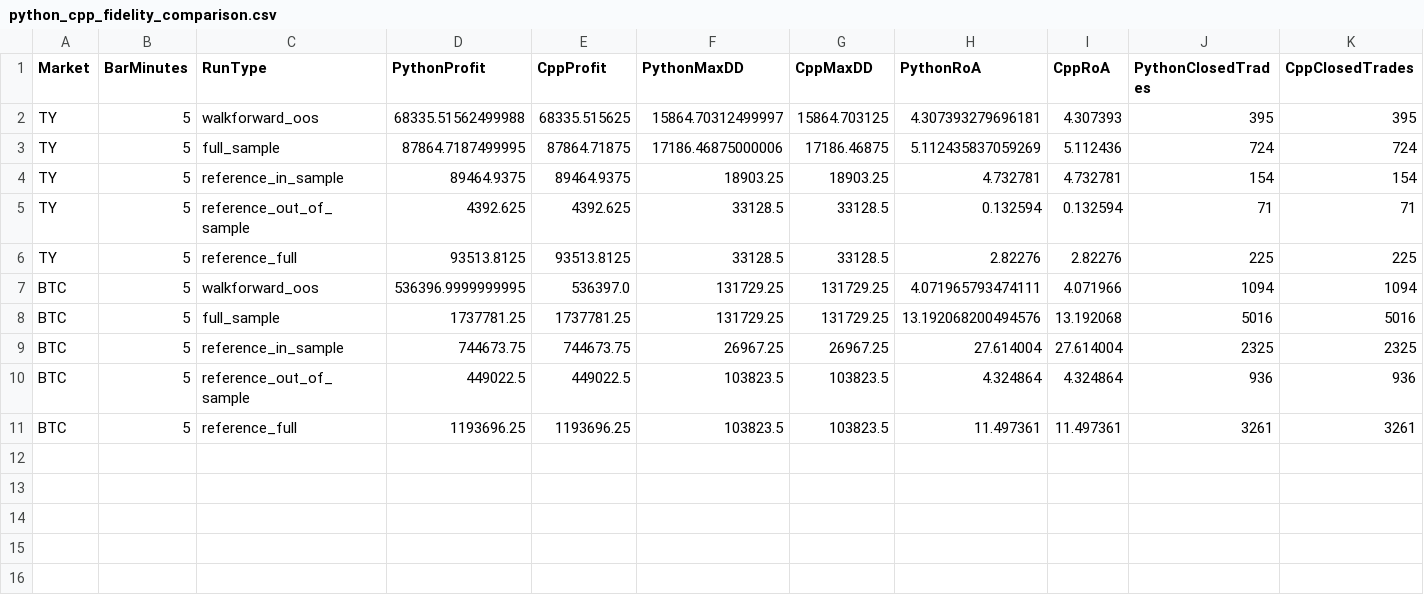
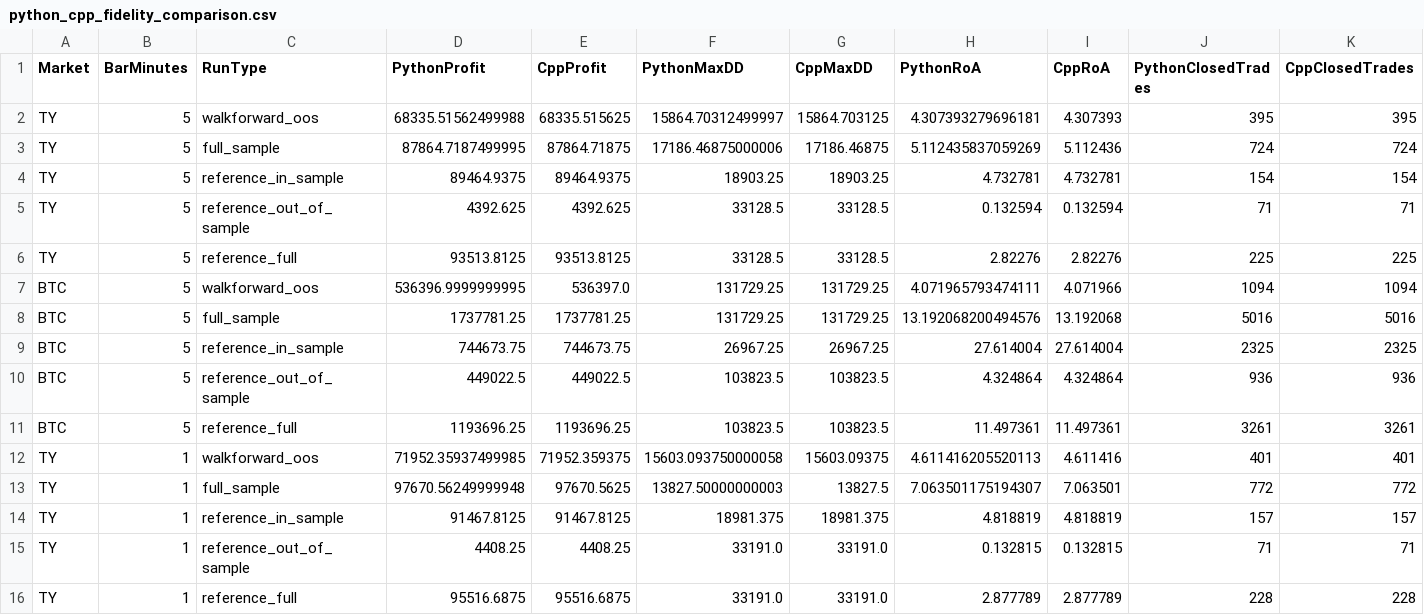
Before and after one commit to nl2992/MATH5360_Final_Project, a CSV file: results/walkforward/python_cpp_fidelity_comparison.csv, drawn as a sheet; only a part is shown; rows hold the shown columns only; the diff names each change by its address in the sheet, - before the commit and + after, or states it on an @@ line.

```diff
--- a/results/walkforward/python_cpp_fidelity_comparison.csv
+++ b/results/walkforward/python_cpp_fidelity_comparison.csv
+row 12: TY | 1 | walkforward_oos | 71952.35937499985 | 71952.359375 | 15603.093750000058 | 15603.09375 | 4.611416205520113 | 4.611416 | 401 | 401
+row 13: TY | 1 | full_sample | 97670.56249999948 | 97670.5625 | 13827.50000000003 | 13827.5 | 7.063501175194307 | 7.063501 | 772 | 772
+row 14: TY | 1 | reference_in_sample | 91467.8125 | 91467.8125 | 18981.375 | 18981.375 | 4.818819 | 4.818819 | 157 | 157
+row 15: TY | 1 | reference_out_of_sample | 4408.25 | 4408.25 | 33191.0 | 33191.0 | 0.132815 | 0.132815 | 71 | 71
+row 16: TY | 1 | reference_full | 95516.6875 | 95516.6875 | 33191.0 | 33191.0 | 2.877789 | 2.877789 | 228 | 228
```
Also changed, not shown: results/walkforward/python_backtest_summary.csv, 11 other files.
